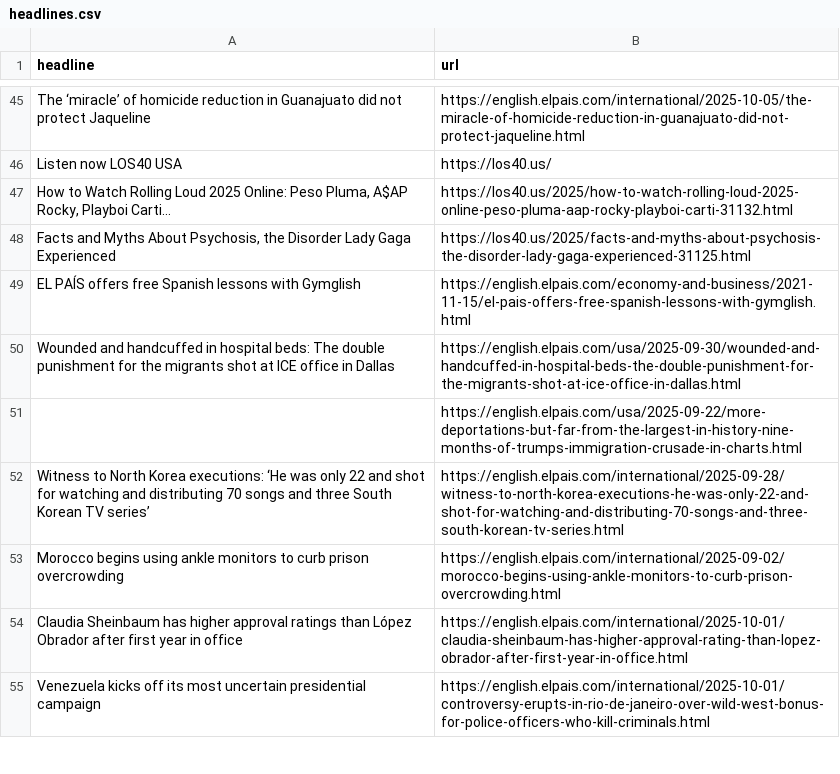
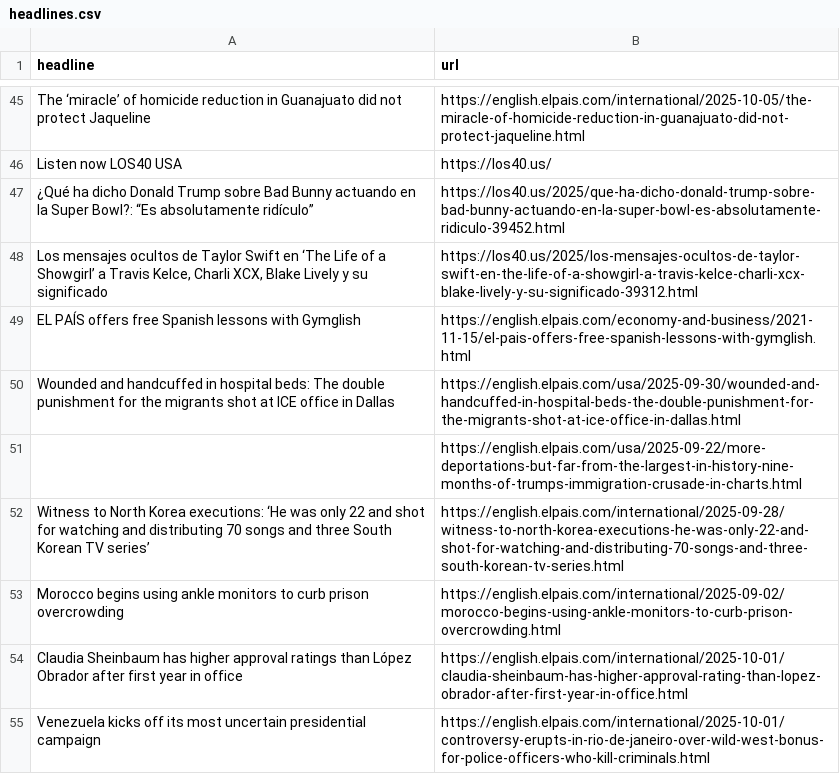
Before and after one commit to dafnikaravola/soma-s-autoscrapper, a CSV file: headlines.csv, drawn as a sheet; only a part is shown, gaps mark what is left out; removed rows and columns are numbered as before the commit, all else as after; the diff names each change by its address in the sheet, - before the commit and + after, or states it on an @@ line.

```diff
--- a/headlines.csv
+++ b/headlines.csv
-row 47: How to Watch Rolling Loud 2025 Online: Peso Pluma, A$AP Rocky, Playboi Carti… | https://los40.us/2025/how-to-watch-rolling-loud-2025-online-peso-pluma-aap-rocky-playboi-carti-31132.html
-row 48: Facts and Myths About Psychosis, the Disorder Lady Gaga Experienced | https://los40.us/2025/facts-and-myths-about-psychosis-the-disorder-lady-gaga-experienced-31125.html
+row 47: ¿Qué ha dicho Donald Trump sobre Bad Bunny actuando en la Super Bowl?: “Es absolutamente ridículo” | https://los40.us/2025/que-ha-dicho-donald-trump-sobre-bad-bunny-actuando-en-la-super-bowl-es-absolutamente-ridiculo-39452.html
+row 48: Los mensajes ocultos de Taylor Swift en ‘The Life of a Showgirl’ a Travis Kelce, Charli XCX, Blake Lively y su significado | https://los40.us/2025/los-mensajes-ocultos-de-taylor-swift-en-the-life-of-a-showgirl-a-travis-kelce-charli-xcx-blake-lively-y-su-significado-39312.html
```
